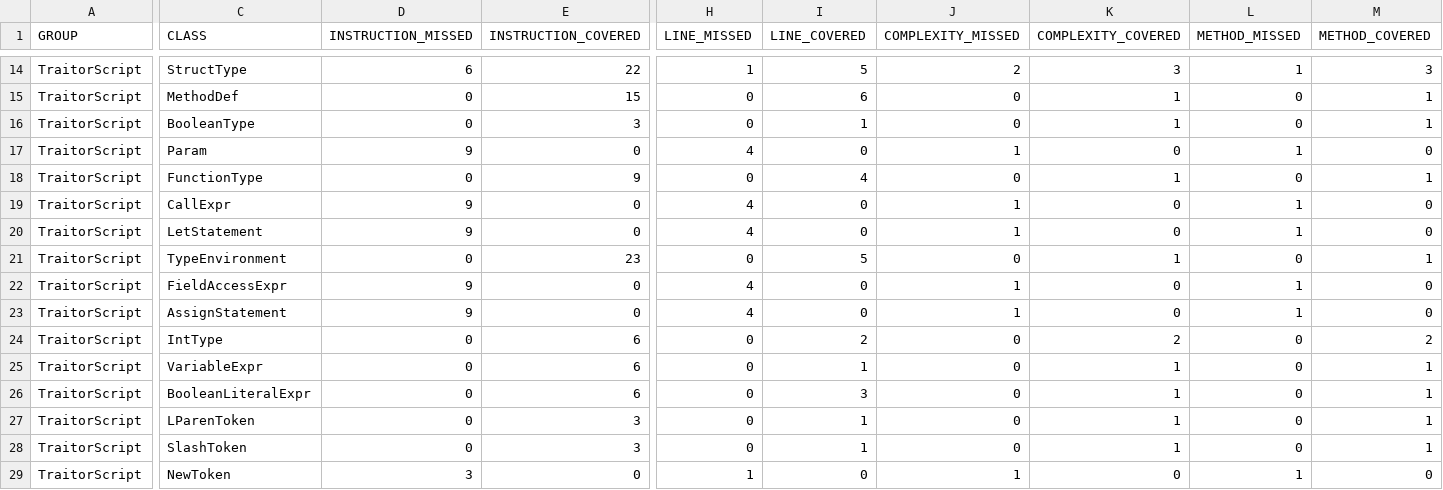
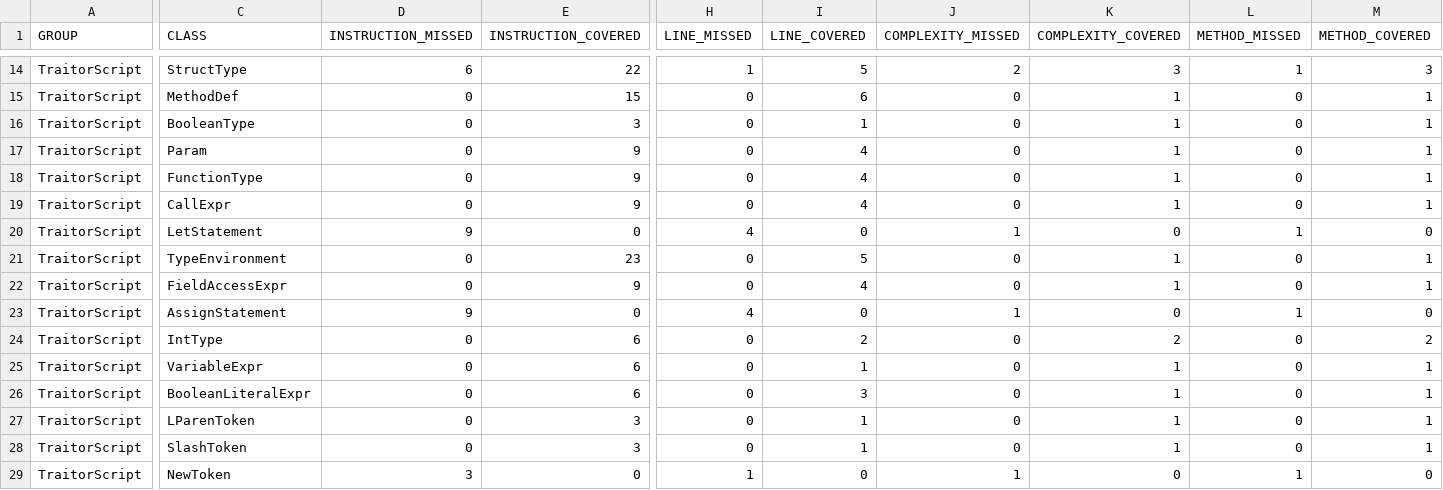
Before and after one commit to cdv74997/TraitorScript, a CSV file: target/site/jacoco/jacoco.csv, drawn as a sheet; only a part is shown, gaps mark what is left out; the diff covers the shown part only; the diff names each change by its address in the sheet, - before the commit and + after, or states it on an @@ line.

```diff
--- a/target/site/jacoco/jacoco.csv
+++ b/target/site/jacoco/jacoco.csv
-D17 (INSTRUCTION_MISSED): 9
+D17 (INSTRUCTION_MISSED): 0
-E17 (INSTRUCTION_COVERED): 0
+E17 (INSTRUCTION_COVERED): 9
-H17 (LINE_MISSED): 4
+H17 (LINE_MISSED): 0
-I17 (LINE_COVERED): 0
+I17 (LINE_COVERED): 4
-J17 (COMPLEXITY_MISSED): 1
+J17 (COMPLEXITY_MISSED): 0
-K17 (COMPLEXITY_COVERED): 0
+K17 (COMPLEXITY_COVERED): 1
-L17 (METHOD_MISSED): 1
+L17 (METHOD_MISSED): 0
-M17 (METHOD_COVERED): 0
+M17 (METHOD_COVERED): 1
-D19 (INSTRUCTION_MISSED): 9
+D19 (INSTRUCTION_MISSED): 0
-E19 (INSTRUCTION_COVERED): 0
+E19 (INSTRUCTION_COVERED): 9
-H19 (LINE_MISSED): 4
+H19 (LINE_MISSED): 0
-I19 (LINE_COVERED): 0
+I19 (LINE_COVERED): 4
-J19 (COMPLEXITY_MISSED): 1
+J19 (COMPLEXITY_MISSED): 0
-K19 (COMPLEXITY_COVERED): 0
+K19 (COMPLEXITY_COVERED): 1
-L19 (METHOD_MISSED): 1
+L19 (METHOD_MISSED): 0
-M19 (METHOD_COVERED): 0
+M19 (METHOD_COVERED): 1
-D22 (INSTRUCTION_MISSED): 9
+D22 (INSTRUCTION_MISSED): 0
-E22 (INSTRUCTION_COVERED): 0
+E22 (INSTRUCTION_COVERED): 9
-H22 (LINE_MISSED): 4
+H22 (LINE_MISSED): 0
-I22 (LINE_COVERED): 0
+I22 (LINE_COVERED): 4
-J22 (COMPLEXITY_MISSED): 1
+J22 (COMPLEXITY_MISSED): 0
-K22 (COMPLEXITY_COVERED): 0
+K22 (COMPLEXITY_COVERED): 1
-L22 (METHOD_MISSED): 1
+L22 (METHOD_MISSED): 0
-M22 (METHOD_COVERED): 0
+M22 (METHOD_COVERED): 1
```
Also changed, not shown: 18 edited cells elsewhere in this file, 18 other files.
